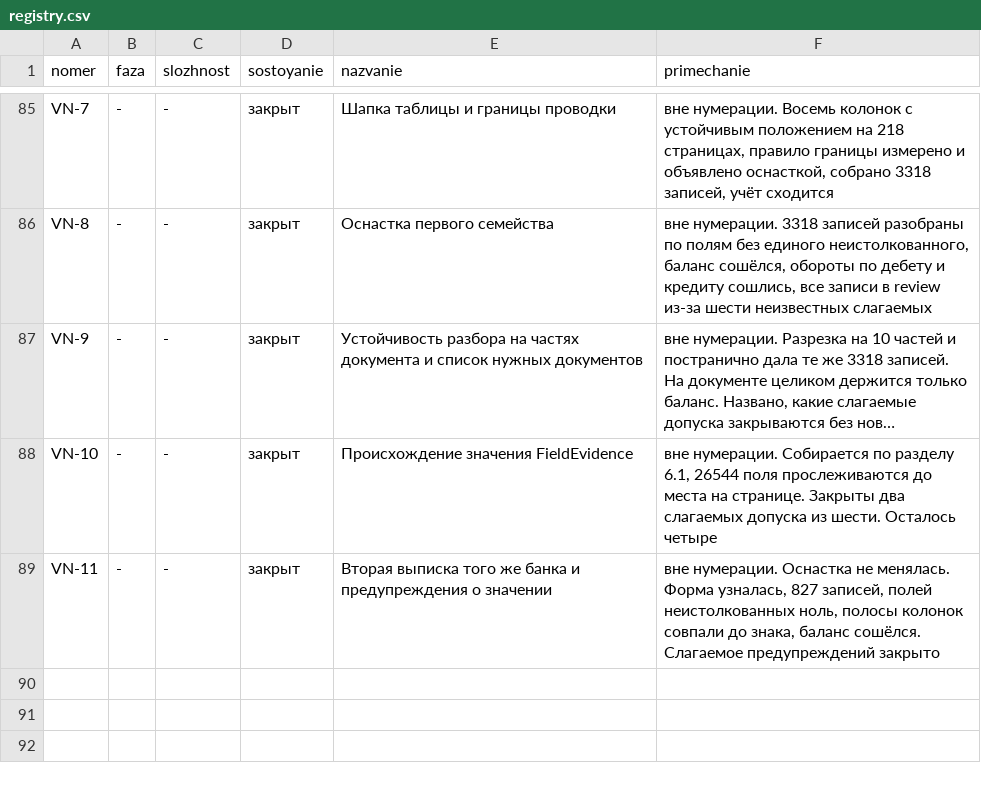
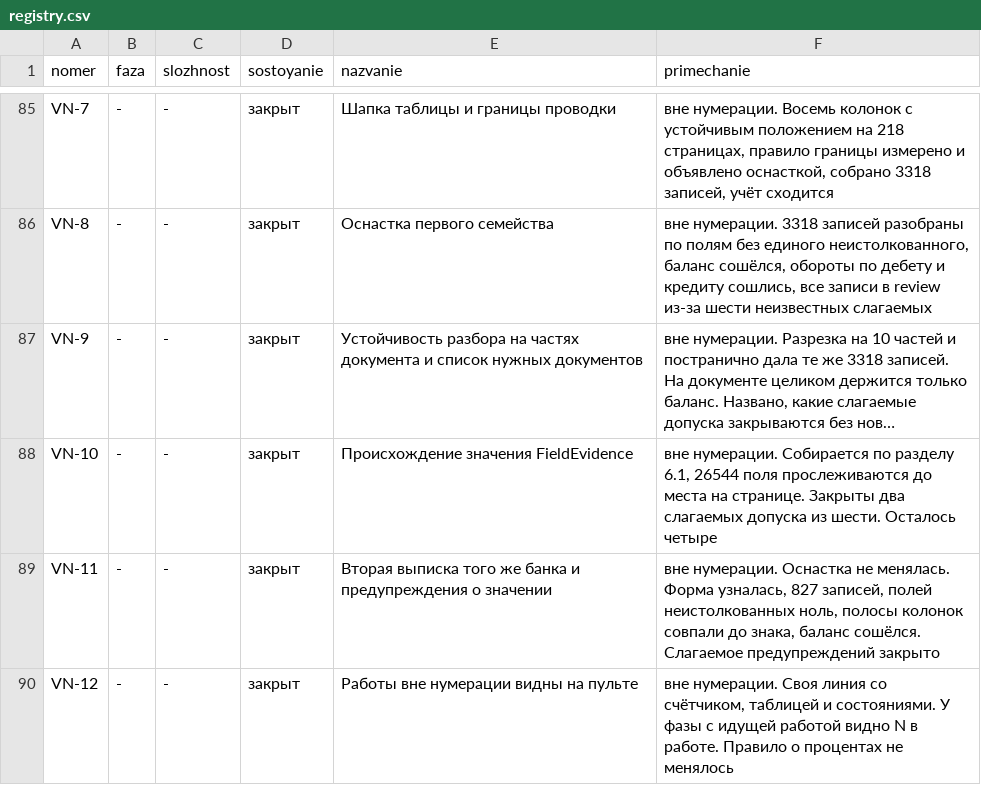
Before and after one commit to lordrubano/stanok-pult, a CSV file: registry.csv, drawn as a sheet; only a part is shown, gaps mark what is left out; long unchanged cells end in ….

```diff
--- a/registry.csv
+++ b/registry.csv
@@ -89 +89,2 @@ VN-10;-;-;закрыт;Происхождение значения FieldEvidence
 VN-11;-;-;закрыт;Вторая выписка того же банка и предупреждения о значении;вне нумерации. Оснастка не менялась. Форма узналась, 827 записей, полей неистолкованных ноль, полосы колонок совпали до знака, баланс сошёлся. Слагаемое предупреждений закрыто
+VN-12;-;-;закрыт;Работы вне нумерации видны на пульте;вне нумерации. Своя линия со счётчиком, таблицей и состояниями. У фазы с идущей работой видно N в работе. Правило о процентах не менялось
```
Also changed, not shown: 1 other file.
